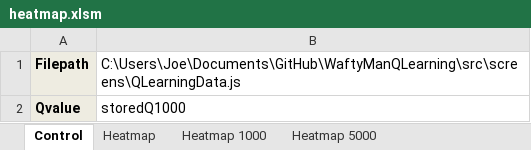
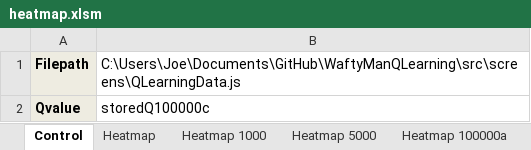
Before and after one commit to vinodkumars/WaftyManQLearning, an Excel workbook: src/screens/heatmap.xlsm, sheet Control, drawn as a sheet; values as stored, in another font and other column widths than the file's, no borders; charts and pictures not drawn; the diff names each change by its address in the sheet, - before the commit and + after, or states it on an @@ line.

```diff
--- a/src/screens/heatmap.xlsm (sheet Control)
+++ b/src/screens/heatmap.xlsm (sheet Control)
+sheet tab: Heatmap 100000a
-B2: storedQ1000
+B2: storedQ100000c
```
Also changed, not shown: sheet Heatmap, other sheet tabs, 6 other files.
